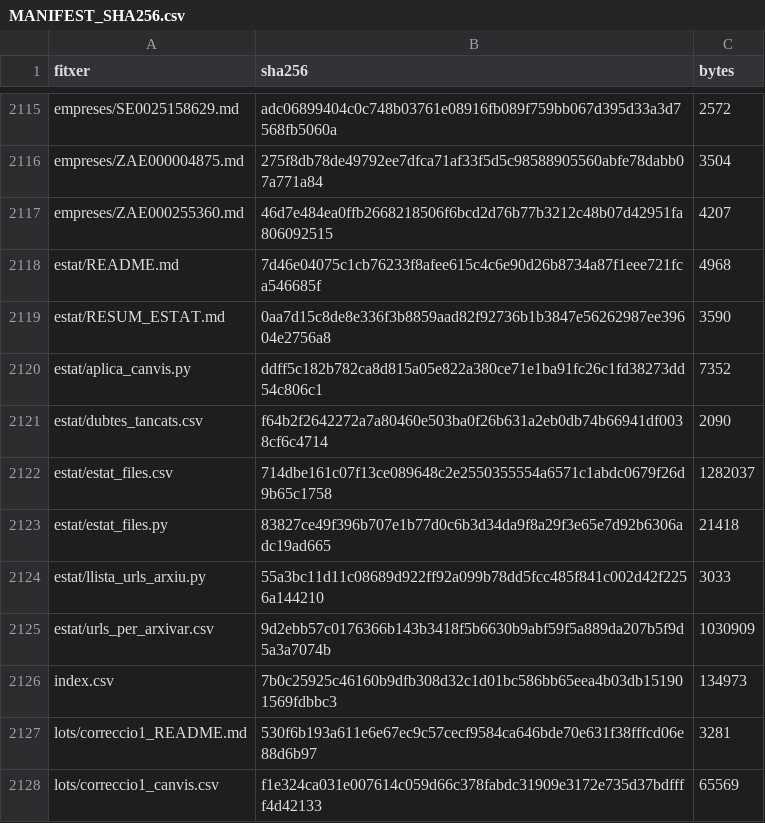
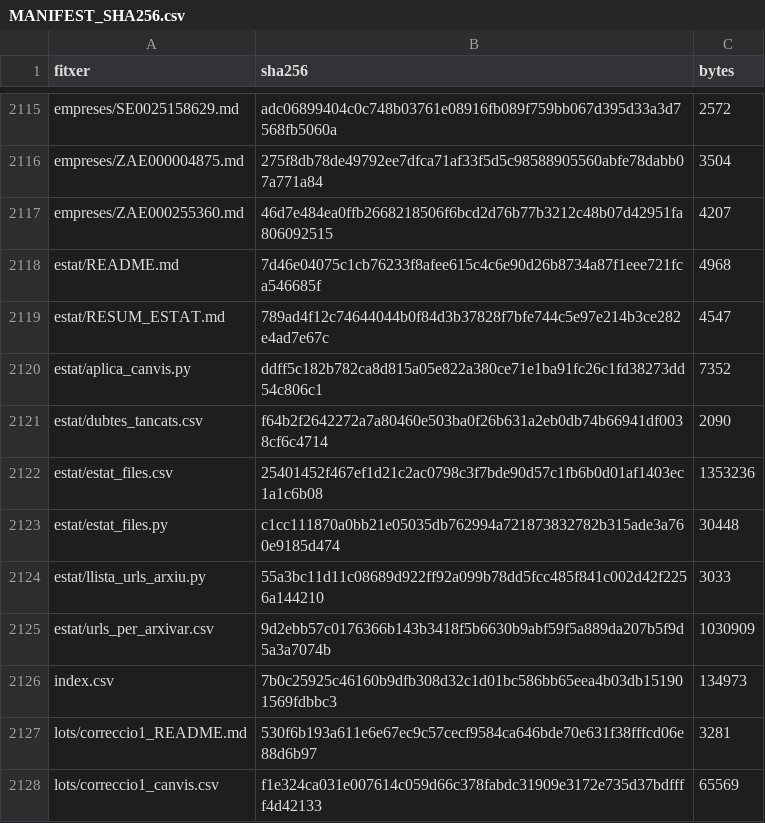
Before and after one commit to jmasoribas-max/base-fundadors-ceo-stoxx600, a CSV file: MANIFEST_SHA256.csv, drawn as a sheet; only a part is shown, gaps mark what is left out.

```diff
--- a/MANIFEST_SHA256.csv
+++ b/MANIFEST_SHA256.csv
@@ -2118,7 +2118,7 @@ empreses/ZAE000255360.md,46d7e484ea0ffb2668218506f6bcd2d76b77b3212c48b07d42951fa
 estat/README.md,7d46e04075c1cb76233f8afee615c4c6e90d26b8734a87f1eee721fca546685f,4968
-estat/RESUM_ESTAT.md,0aa7d15c8de8e336f3b8859aad82f92736b1b3847e56262987ee39604e2756a8,3590
+estat/RESUM_ESTAT.md,789ad4f12c74644044b0f84d3b37828f7bfe744c5e97e214b3ce282e4ad7e67c,4547
 estat/aplica_canvis.py,ddff5c182b782ca8d815a05e822a380ce71e1ba91fc26c1fd38273dd54c806c1,7352
 estat/dubtes_tancats.csv,f64b2f2642272a7a80460e503ba0f26b631a2eb0db74b66941df0038cf6c4714,2090
-estat/estat_files.csv,714dbe161c07f13ce089648c2e2550355554a6571c1abdc0679f26d9b65c1758,1282037
-estat/estat_files.py,83827ce49f396b707e1b77d0c6b3d34da9f8a29f3e65e7d92b6306adc19ad665,21418
+estat/estat_files.csv,25401452f467ef1d21c2ac0798c3f7bde90d57c1fb6b0d01af1403ec1a1c6b08,1353236
+estat/estat_files.py,c1cc111870a0bb21e05035db762994a721873832782b315ade3a760e9185d474,30448
 estat/llista_urls_arxiu.py,55a3bc11d11c08689d922ff92a099b78dd5fcc485f841c002d42f2256a144210,3033
```
Also changed, not shown: 3 other files.
